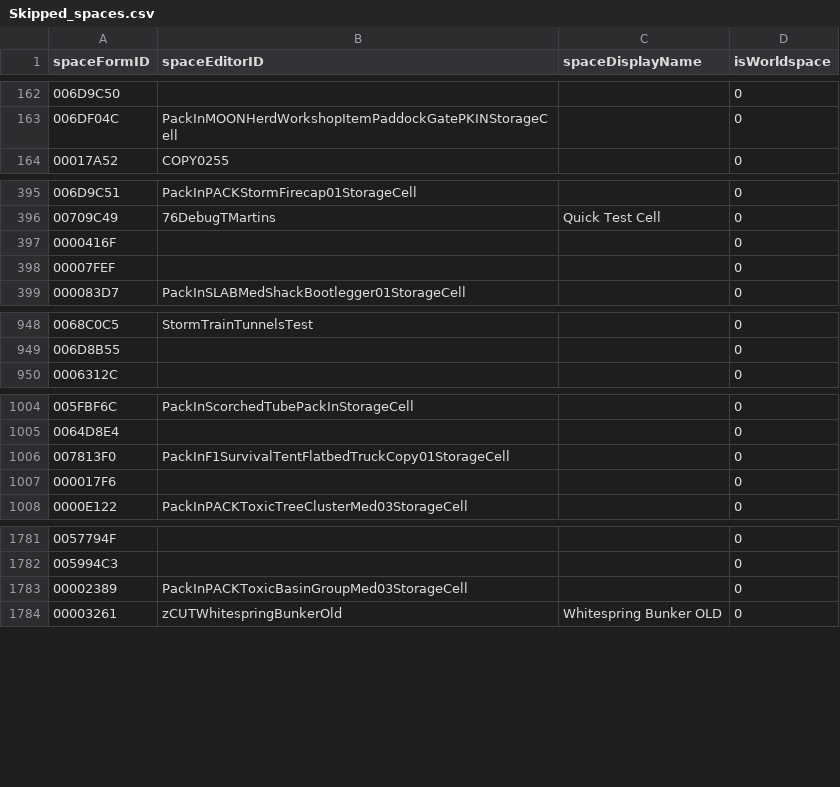
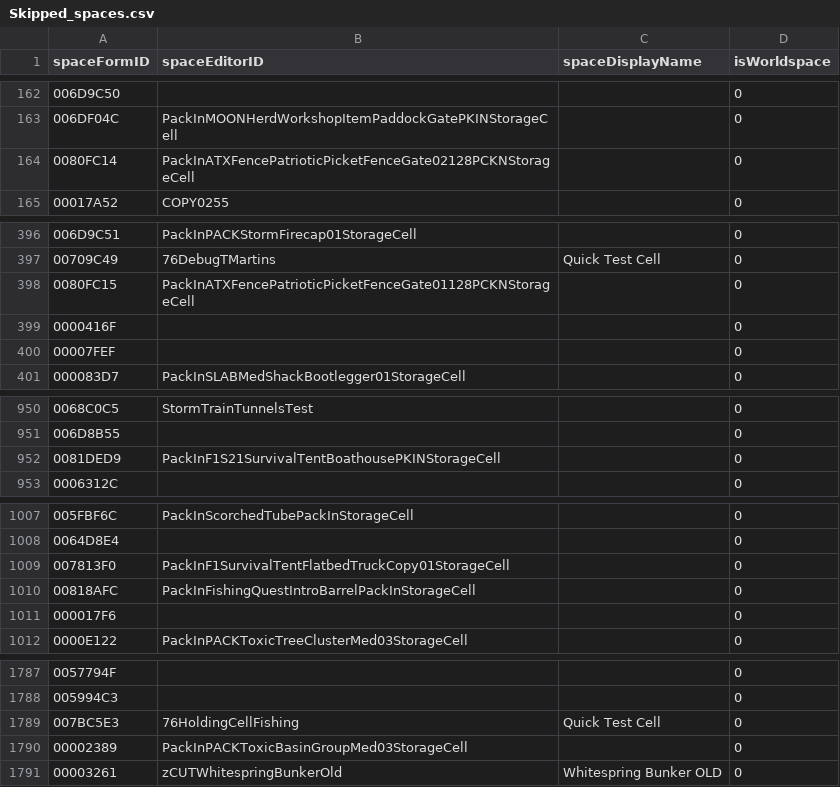
Before and after one commit to AHeroicLlama/Mappalachia, a CSV file: FO76Edit/Output/Skipped_spaces.csv, drawn as a sheet; only a part is shown, gaps mark what is left out; the diff covers the shown part only; the diff names each change by its address in the sheet, - before the commit and + after, or states it on an @@ line.

Commit message:
PTS Update
PTS update for fishing.

```diff
--- a/FO76Edit/Output/Skipped_spaces.csv
+++ b/FO76Edit/Output/Skipped_spaces.csv
+row 164: 0080FC14 | PackInATXFencePatrioticPicketFenceGate02128PCKNStorageCell |  | 0
+row 398: 0080FC15 | PackInATXFencePatrioticPicketFenceGate01128PCKNStorageCell |  | 0
+row 952: 0081DED9 | PackInF1S21SurvivalTentBoathousePKINStorageCell |  | 0
+row 1010: 00818AFC | PackInFishingQuestIntroBarrelPackInStorageCell |  | 0
+row 1789: 007BC5E3 | 76HoldingCellFishing | Quick Test Cell | 0
```
Also changed, not shown: 3 added rows elsewhere in this file, 2 other files.
